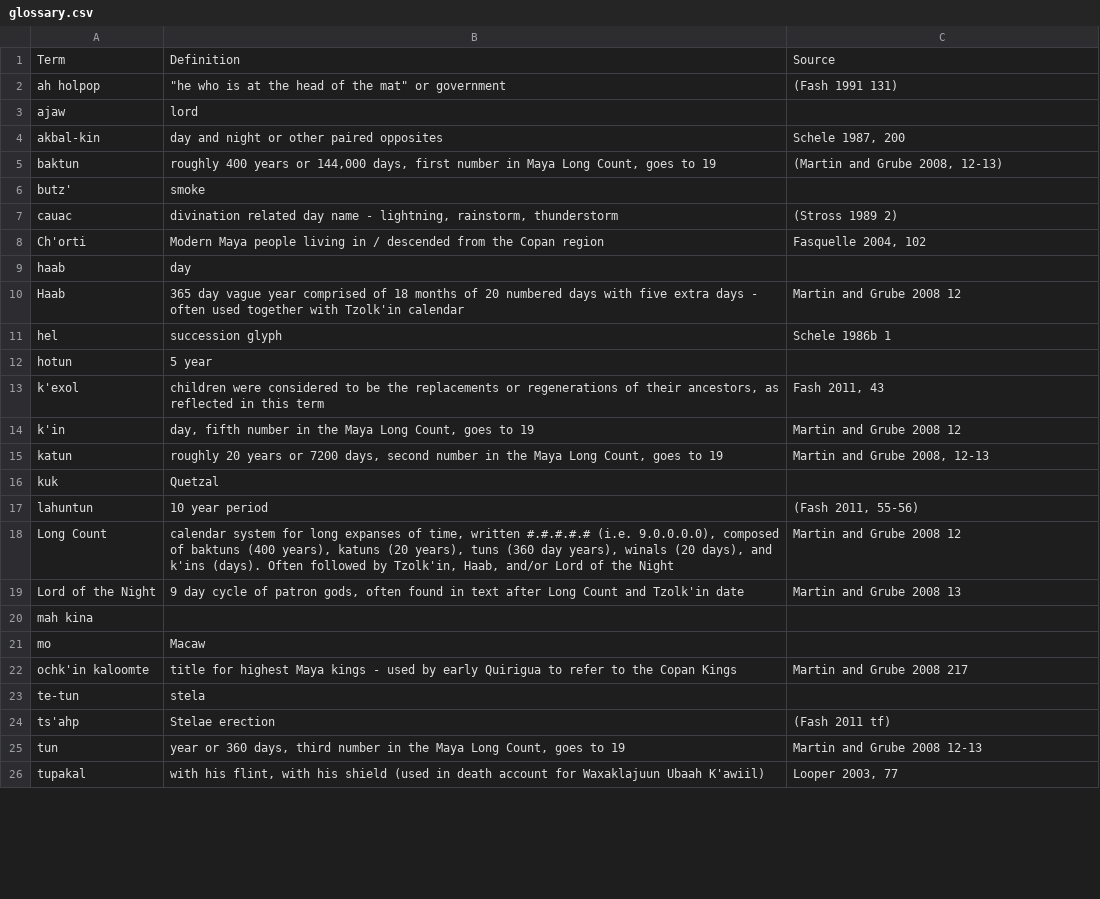
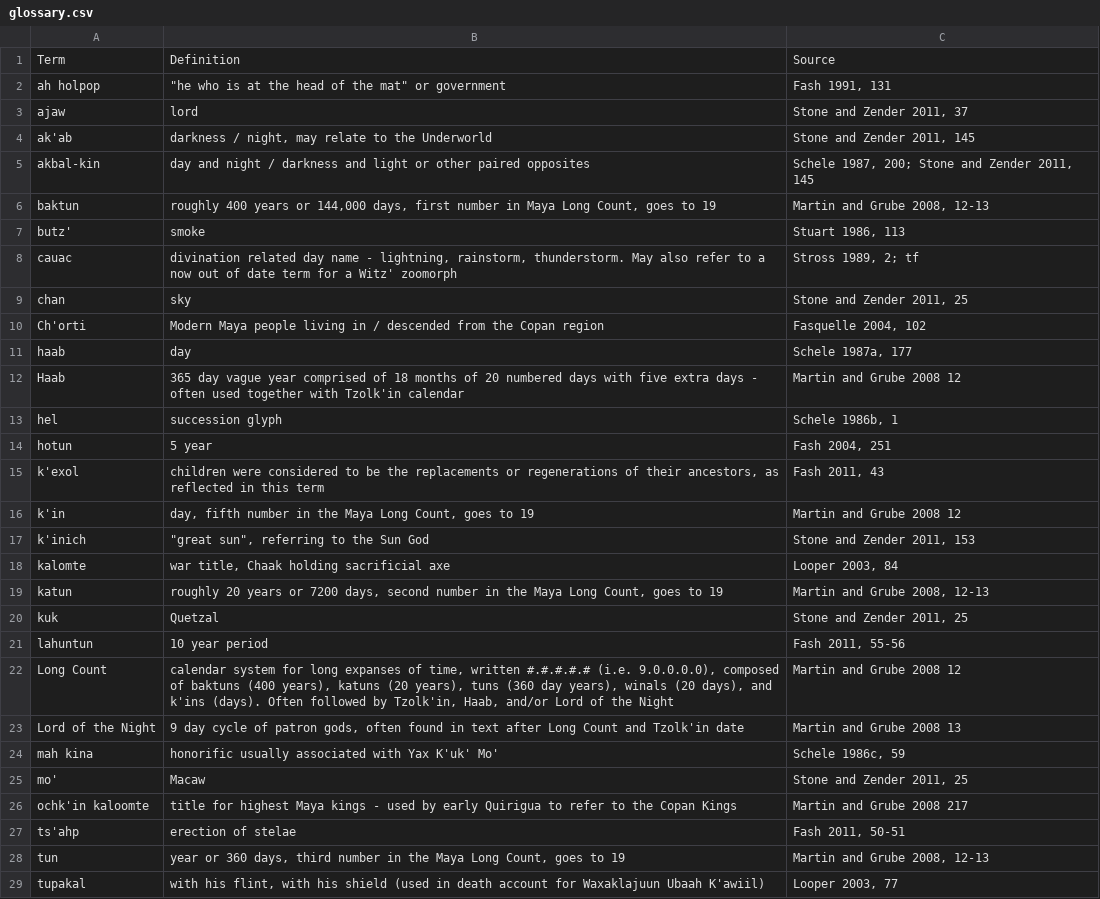
Before and after one commit to ahutnick/copanaltarqkings, a CSV file: _data/glossary.csv, drawn as a sheet; only a part is shown; the diff covers the shown part only.

```diff
--- a/_data/glossary.csv
+++ b/_data/glossary.csv
@@ -1,26 +1,29 @@
 Term,Definition,Source
-ah holpop,"""he who is at the head of the mat"" or government",(Fash 1991 131)
-ajaw,lord,
-akbal-kin,day and night or other paired opposites,"Schele 1987, 200"
-baktun,"roughly 400 years or 144,000 days, first number in Maya Long Count, goes to 19","(Martin and Grube 2008, 12-13)"
-butz',smoke,
-cauac,"divination related day name - lightning, rainstorm, thunderstorm",(Stross 1989 2)
+ah holpop,"""he who is at the head of the mat"" or government","Fash 1991, 131"
+ajaw,lord,"Stone and Zender 2011, 37"
+ak'ab,"darkness / night, may relate to the Underworld","Stone and Zender 2011, 145"
+akbal-kin,day and night / darkness and light or other paired opposites,"Schele 1987, 200; Stone and Zender 2011, 145"
+baktun,"roughly 400 years or 144,000 days, first number in Maya Long Count, goes to 19","Martin and Grube 2008, 12-13"
+butz',smoke,"Stuart 1986, 113"
+cauac,"divination related day name - lightning, rainstorm, thunderstorm. May also refer to a now out of date term for a Witz' zoomorph","Stross 1989, 2; tf"
+chan,sky,"Stone and Zender 2011, 25"
 Ch'orti,Modern Maya people living in / descended from the Copan region,"Fasquelle 2004, 102"
-haab,day,
+haab,day,"Schele 1987a, 177"
 Haab,365 day vague year comprised of 18 months of 20 numbered days with five extra days - often used together with Tzolk'in calendar,Martin and Grube 2008 12
-hel,succession glyph,Schele 1986b 1
-hotun,5 year,
+hel,succession glyph,"Schele 1986b, 1"
+hotun,5 year,"Fash 2004, 251"
 k'exol,"children were considered to be the replacements or regenerations of their ancestors, as reflected in this term","Fash 2011, 43"
 k'in,"day, fifth number in the Maya Long Count, goes to 19",Martin and Grube 2008 12
+k'inich,"""great sun"", referring to the Sun God","Stone and Zender 2011, 153"
+kalomte,"war title, Chaak holding sacrificial axe","Looper 2003, 84"
 katun,"roughly 20 years or 7200 days, second number in the Maya Long Count, goes to 19","Martin and Grube 2008, 12-13"
-kuk,Quetzal,
-lahuntun,10 year period,"(Fash 2011, 55-56)"
+kuk,Quetzal,"Stone and Zender 2011, 25"
+lahuntun,10 year period,"Fash 2011, 55-56"
 Long Count,"calendar system for long expanses of time, written #.#.#.#.# (i.e. 9.0.0.0.0), composed of baktuns (400 years), katuns (20 years), tuns (360 day years), winals (20 days), and k'ins (days). Often followed by Tzolk'in, Haab, and/or Lord of the Night",Martin and Grube 2008 12
 Lord of the Night,"9 day cycle of patron gods, often found in text after Long Count and Tzolk'in date",Martin and Grube 2008 13
-mah kina,,
-mo,Macaw,
+mah kina,honorific usually associated with Yax K'uk' Mo',"Schele 1986c, 59"
+mo',Macaw,"Stone and Zender 2011, 25"
 ochk'in kaloomte,title for highest Maya kings - used by early Quirigua to refer to the Copan Kings,Martin and Grube 2008 217
-te-tun,stela,
-ts'ahp,Stelae erection,(Fash 2011 tf)
-tun,"year or 360 days, third number in the Maya Long Count, goes to 19",Martin and Grube 2008 12-13
+ts'ahp,erection of stelae,"Fash 2011, 50-51"
+tun,"year or 360 days, third number in the Maya Long Count, goes to 19","Martin and Grube 2008, 12-13"
 tupakal,"with his flint, with his shield (used in death account for Waxaklajuun Ubaah K'awiil)","Looper 2003, 77"
```
Also changed, not shown: 9 edited cells elsewhere in this file, 16 other files.
